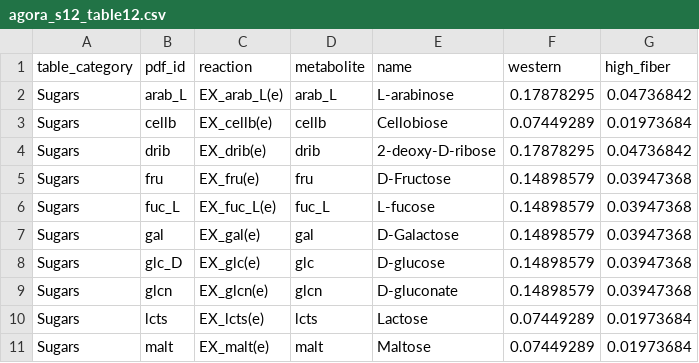
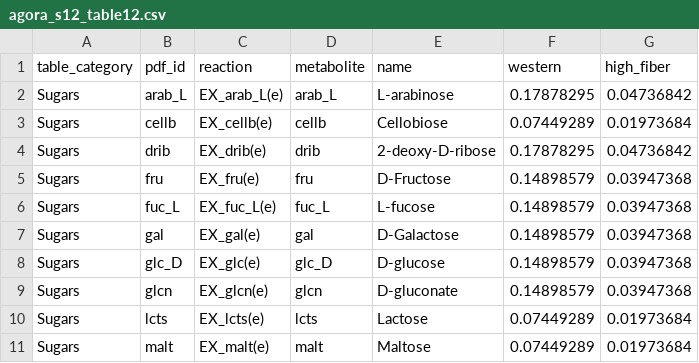
Before and after one commit to nickp60/ezflux-dbs, a CSV file: media/bmt/data/agora_s12_table12.csv, drawn as a sheet; only a part is shown.

```diff
--- a/media/bmt/data/agora_s12_table12.csv
+++ b/media/bmt/data/agora_s12_table12.csv
@@ -7,3 +7,3 @@ Sugars,fuc_L,EX_fuc_L(e),fuc_L,L-fucose,0.14898579,0.03947368
 Sugars,gal,EX_gal(e),gal,D-Galactose,0.14898579,0.03947368
-Sugars,glc_D,EX_glc(e),glc,D-glucose,0.14898579,0.03947368
+Sugars,glc_D,EX_glc(e),glc_D,D-glucose,0.14898579,0.03947368
 Sugars,glcn,EX_glcn(e),glcn,D-gluconate,0.14898579,0.03947368
```
Also changed, not shown: media/bmt/media_out/agora_s12_high_fiber_bmt_skeleton.csv, media/bmt/media_out/agora_s12_high_fiber_skeleton.csv, 6 other files.
